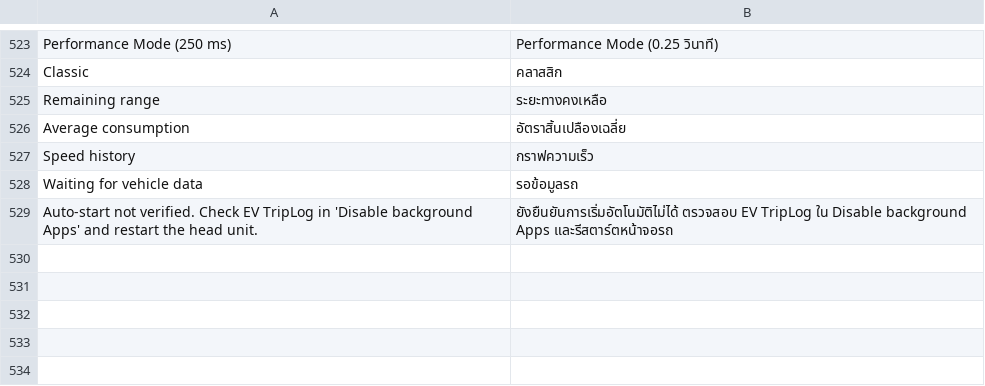
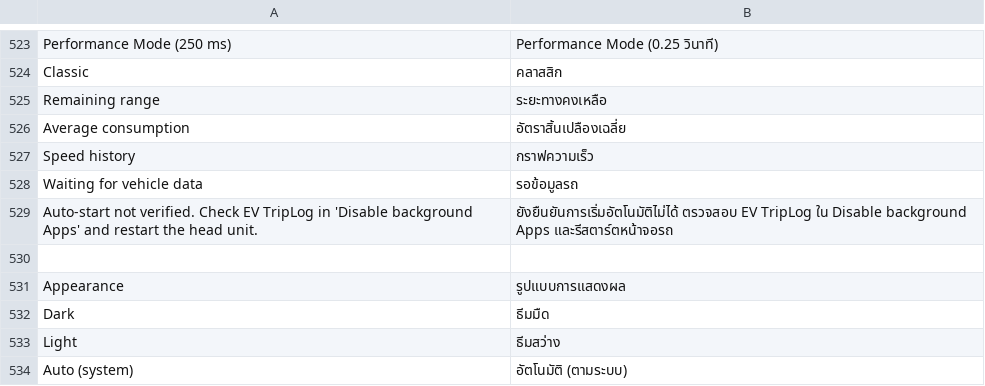
Before and after one commit to 0xsacool/Trip-Recorder-TH, a TSV file: assets/th.tsv, drawn as a sheet; only a part is shown, gaps mark what is left out.

Commit message:
Add independent app light dark and system appearance settings

```diff
--- a/assets/th.tsv
+++ b/assets/th.tsv
@@ -529 +529,6 @@ Waiting for vehicle data	รอข้อมูลรถ
 Auto-start not verified. Check EV TripLog in 'Disable background Apps' and restart the head unit.	ยังยืนยันการเริ่มอัตโนมัติไม่ได้ ตรวจสอบ EV TripLog ใน Disable background Apps และรีสตาร์ตหน้าจอรถ
+
+Appearance	รูปแบบการแสดงผล
+Dark	ธีมมืด
+Light	ธีมสว่าง
+Auto (system)	อัตโนมัติ (ตามระบบ)
```
Also changed, not shown: assets/ar.tsv, assets/ru.tsv, 17 other files.
